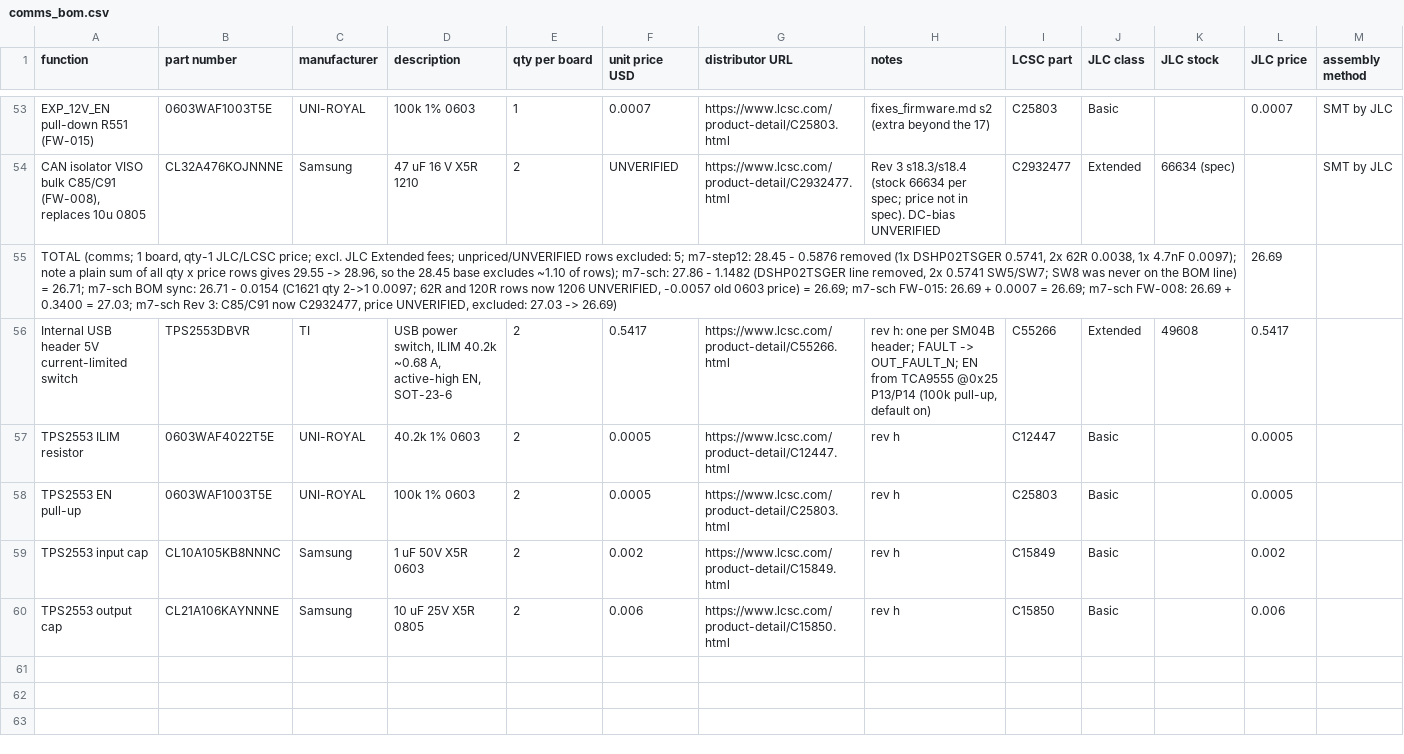
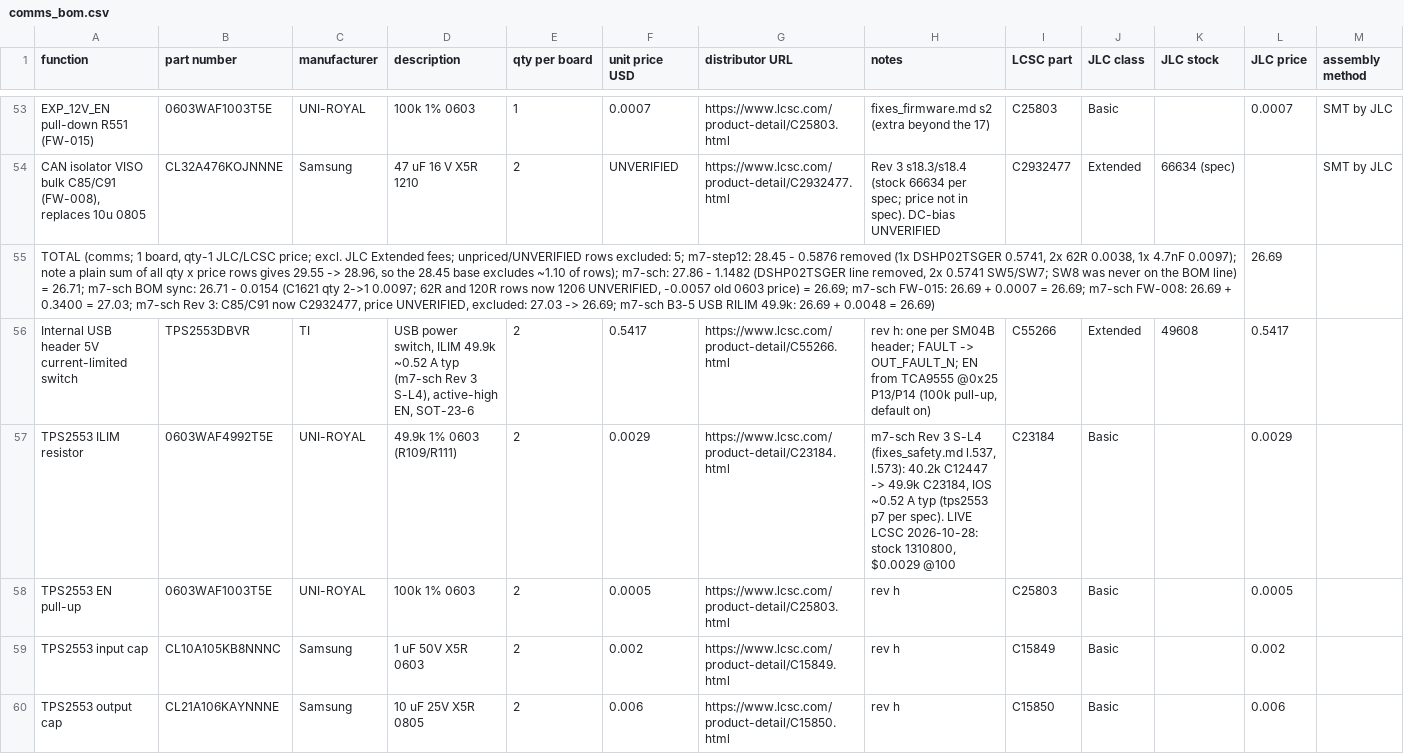
Before and after one commit to Ethan-Poag/blackstart, a CSV file: bom/comms_bom.csv, drawn as a sheet; only a part is shown, gaps mark what is left out; the diff names each change by its address in the sheet, - before the commit and + after, or states it on an @@ line.

Commit message:
sch/bom: USB TPS2553 RILIM R109/R111 40.2k -> 49.9k (Safety S-L4)

```diff
--- a/bom/comms_bom.csv
+++ b/bom/comms_bom.csv
-A55 (function): …27.03 -> 26.69)
+A55 (function): …27.03 -> 26.69; m7-sch B3-5 USB RILIM 49.9k: 26.69 + 0.0048 = 26.69)
-D56 (description): …switch, ILIM 40.2k ~0.68 A, active-high EN,…
+D56 (description): …switch, ILIM 49.9k ~0.52 A typ (m7-sch Rev 3 S-L4), active-high EN,…
-B57 (part number): 0603WAF4022T5E
+B57 (part number): 0603WAF4992T5E
-D57 (description): 40.2k 1% 0603
+D57 (description): 49.9k 1% 0603 (R109/R111)
-F57 (unit price USD): 0.0005
+F57 (unit price USD): 0.0029
-G57 (distributor URL): https://www.lcsc.com/product-detail/C12447.html
+G57 (distributor URL): https://www.lcsc.com/product-detail/C23184.html
-H57 (notes): rev h
+H57 (notes): m7-sch Rev 3 S-L4 (fixes_safety.md l.537, l.573): 40.2k C12447 -> 49.9k C23184, IOS ~0.52 A typ (tps2553 p7 per spec). LIVE LCSC 2026-10-28: stock 1310800, $0.0029 @100
-I57 (LCSC part): C12447
+I57 (LCSC part): C23184
-L57 (JLC price): 0.0005
+L57 (JLC price): 0.0029
```
Also changed, not shown: docs/genctl_bom.csv, mechanical/bom.csv, 3 other files.
